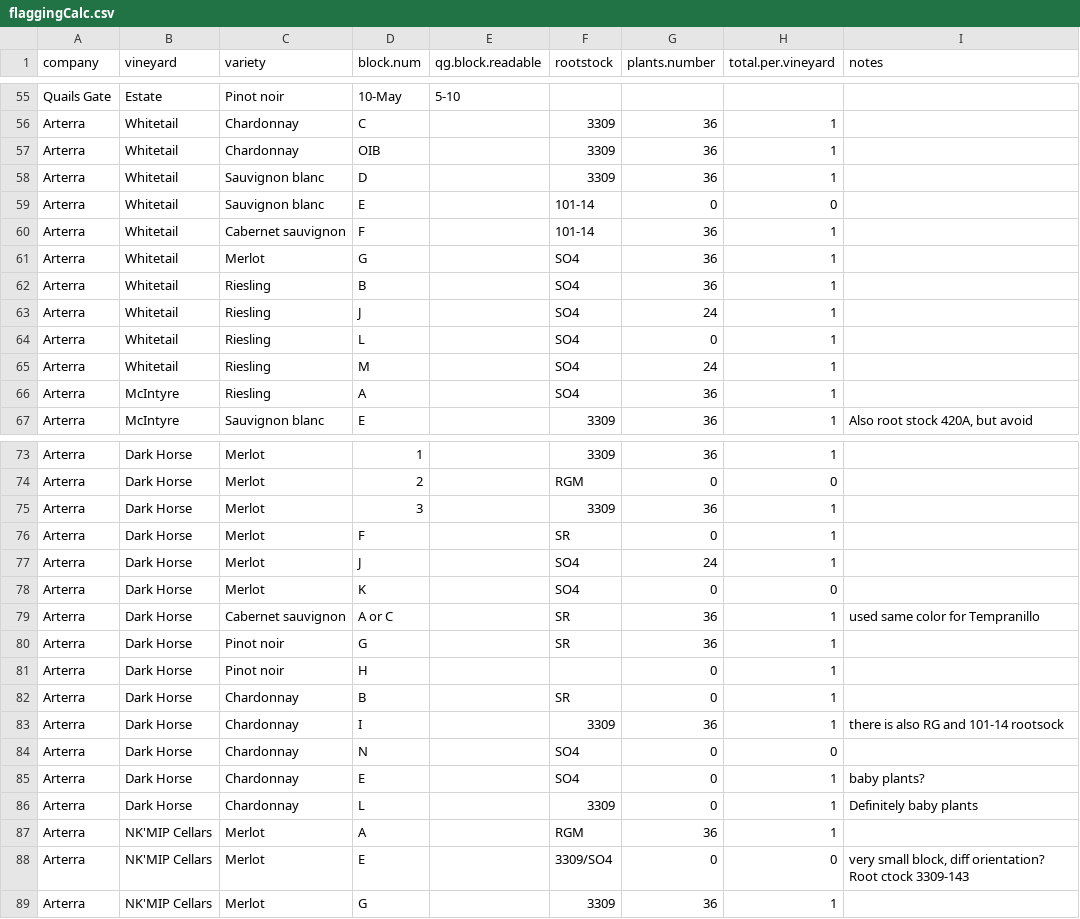
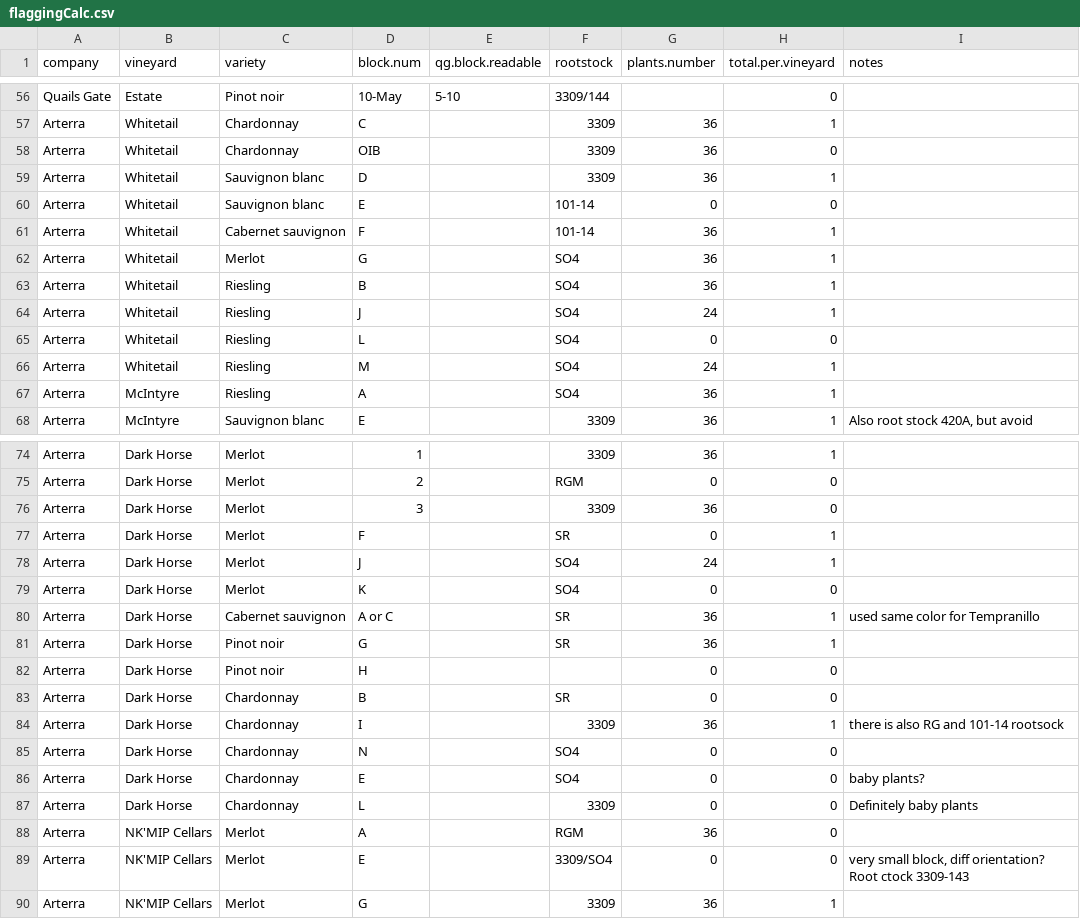
Before and after one commit to sandyie/cloned-bcvin, a CSV file: fieldwork/flaggingCalc.csv, drawn as a sheet; only a part is shown, gaps mark what is left out; addresses are those after the commit; the diff covers the shown part only; the diff names each change by its address in the sheet, - before the commit and + after, or states it on an @@ line.

```diff
--- a/fieldwork/flaggingCalc.csv
+++ b/fieldwork/flaggingCalc.csv
-F56 (rootstock): (empty)
+F56 (rootstock): 3309/144
-H56 (total.per.vineyard): (empty)
+H56 (total.per.vineyard): 0
-H58 (total.per.vineyard): 1
+H58 (total.per.vineyard): 0
-H65 (total.per.vineyard): 1
+H65 (total.per.vineyard): 0
-H76 (total.per.vineyard): 1
+H76 (total.per.vineyard): 0
-H82:H83 (total.per.vineyard): 1
+H82:H83 (total.per.vineyard): 0
-H86:H88 (total.per.vineyard): 1
+H86:H88 (total.per.vineyard): 0
```
Also changed, not shown: 1 added row and 100 edited cells elsewhere in this file.
